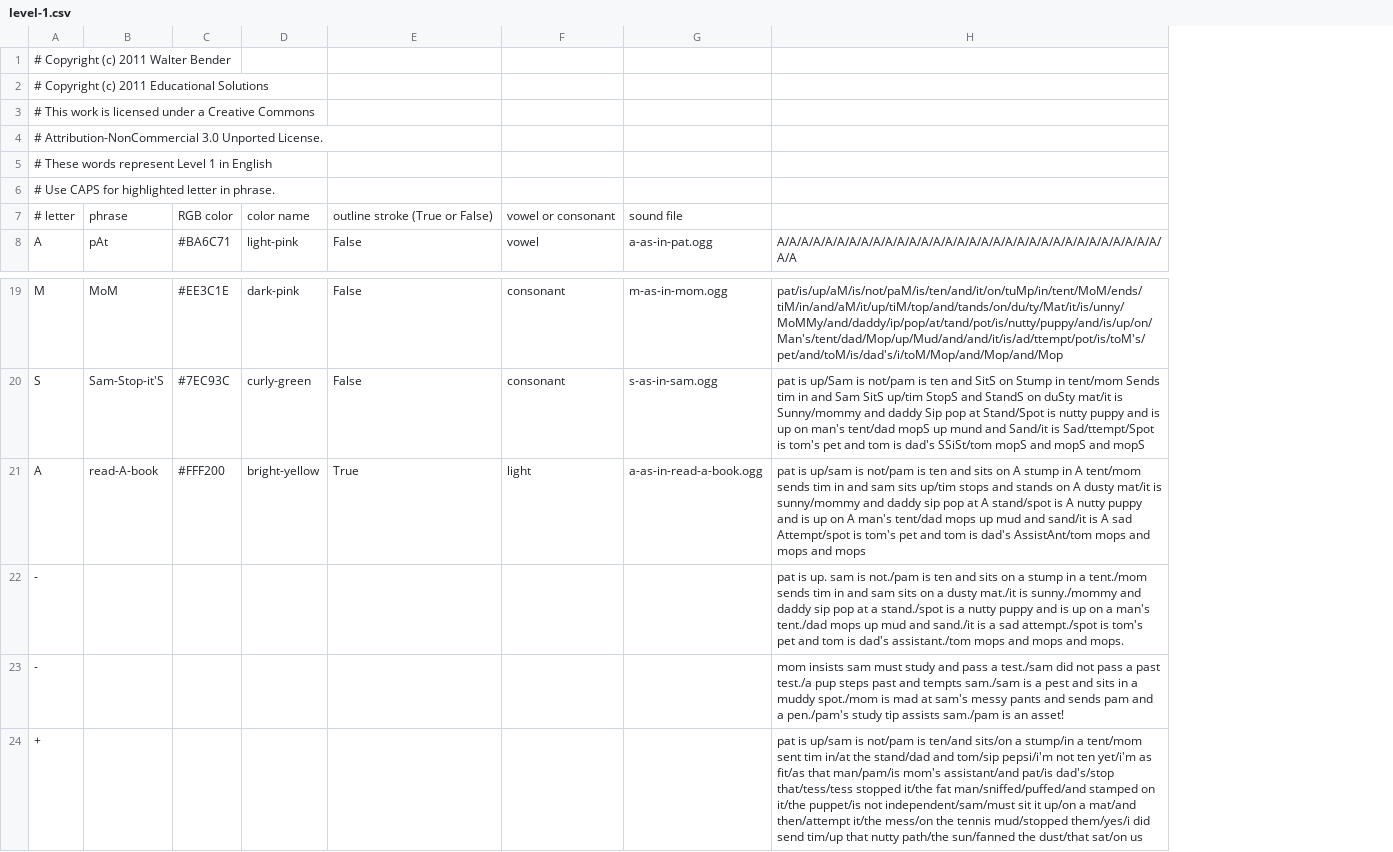
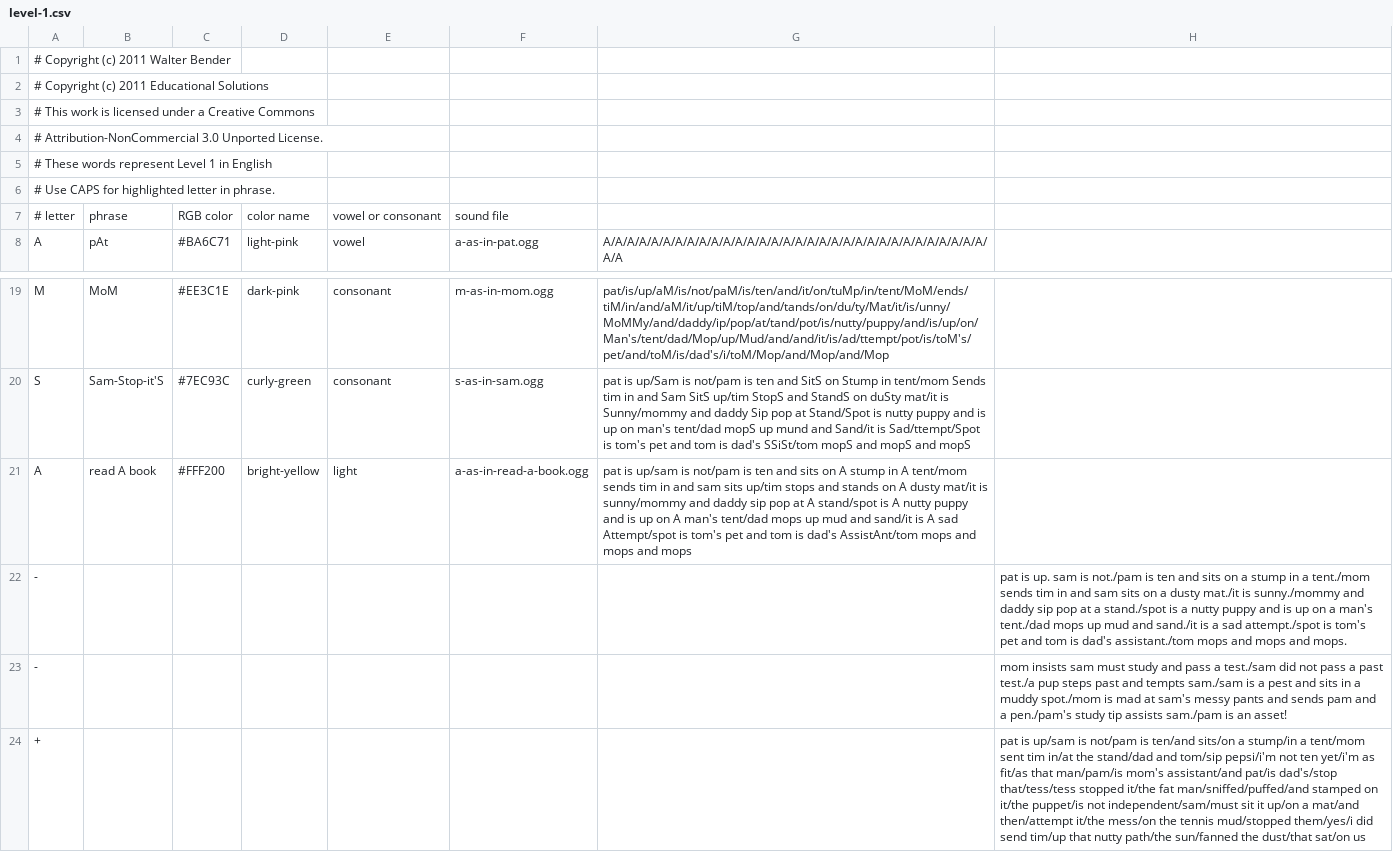
Before and after one commit to sugarlabs/i-can-read-activity, a CSV file: lessons/en/level-1.csv, drawn as a sheet; only a part is shown, gaps mark what is left out; removed rows and columns are numbered as before the commit, all else as after; the diff names each change by its address in the sheet, - before the commit and + after, or states it on an @@ line.

```diff
--- a/lessons/en/level-1.csv
+++ b/lessons/en/level-1.csv
-column E, rows 7-8: outline stroke (True or False) | False; rows 19-21: False | False | True
+column H, rows 22-24: pat is up. sam is not./pam is ten and sits on a stump in a tent./mom sends tim in and sam sits on a dusty mat./it is sunny./mommy and daddy sip pop at a stand./spot is a nutty puppy and is up on a man's tent./dad mops up mud and sand./it is a sad attempt./spot is tom's pet and tom is dad's assistant./tom mops and mops and mops. | mom insists sam must study and pass a test./sam did not pass a past test./a pup steps past and tempts sam./sam is a pest and sits in a muddy spot./mom is mad at sam's messy pants and sends pam and a pen./pam's study tip assists sam./pam is an asset! | pat is up/sam is not/pam is ten/and sits/on a stump/in a tent/mom sent tim in/at the stand/dad and tom/sip pepsi/i'm not ten yet/i'm as fit/as that man/pam/is mom's assistant/and pat/is dad's/stop that/tess/tess stopped it/the fat man/sniffed/puffed/and stamped on it/the puppet/is not independent/sam/must sit it up/on a mat/and then/attempt it/the mess/on the tennis mud/stopped them/yes/i did send tim/up that nutty path/the sun/fanned the dust/that sat/on us
-B21: read-A-book
+B21: read A book
-G22: pat is up. sam is not./pam is ten and sits on a stump in a tent./mom sends tim in and sam sits on a dusty mat./it is sunny./mommy and daddy sip pop at a stand./spot is a nutty puppy and is up on a man's tent./dad mops up mud and sand./it is a sad attempt./spot is tom's pet and tom is dad's assistant./tom mops and mops and mops.
+G22: (empty)
-G23: mom insists sam must study and pass a test./sam did not pass a past test./a pup steps past and tempts sam./sam is a pest and sits in a muddy spot./mom is mad at sam's messy pants and sends pam and a pen./pam's study tip assists sam./pam is an asset!
+G23: (empty)
-G24: pat is up/sam is not/pam is ten/and sits/on a stump/in a tent/mom sent tim in/at the stand/dad and tom/sip pepsi/i'm not ten yet/i'm as fit/as that man/pam/is mom's assistant/and pat/is dad's/stop that/tess/tess stopped it/the fat man/sniffed/puffed/and stamped on it/the puppet/is not independent/sam/must sit it up/on a mat/and then/attempt it/the mess/on the tennis mud/stopped them/yes/i did send tim/up that nutty path/the sun/fanned the dust/that sat/on us
+G24: (empty)
```
Also changed, not shown: 1 other file.
